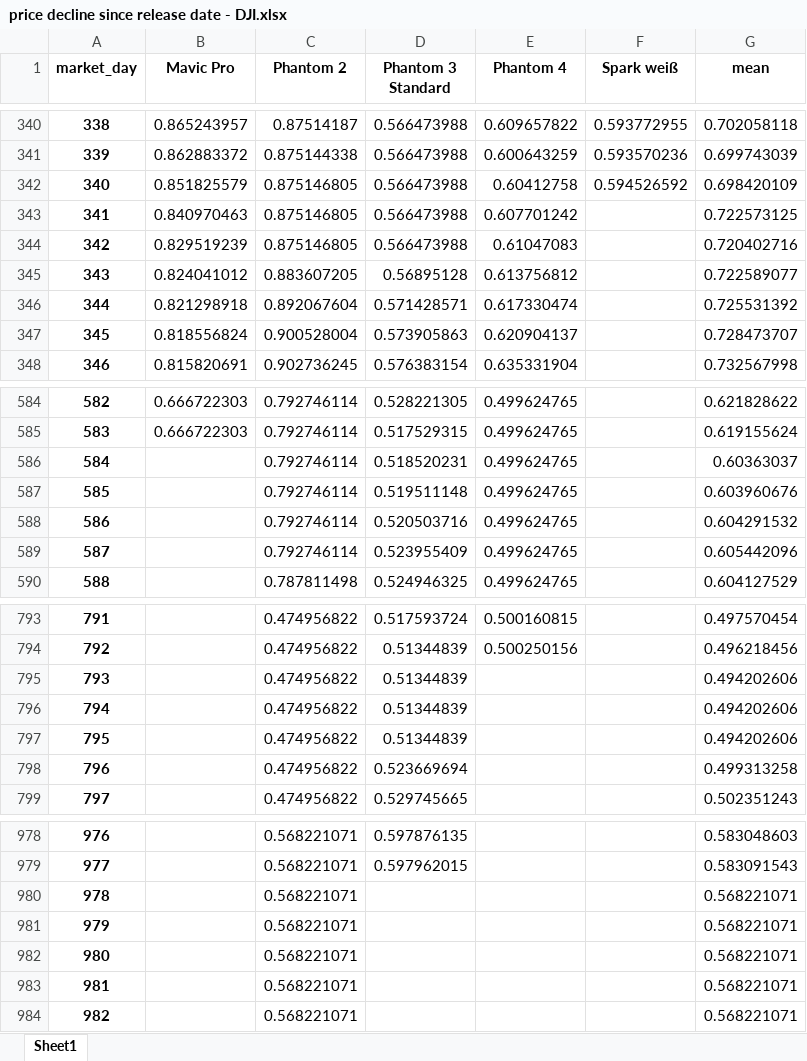
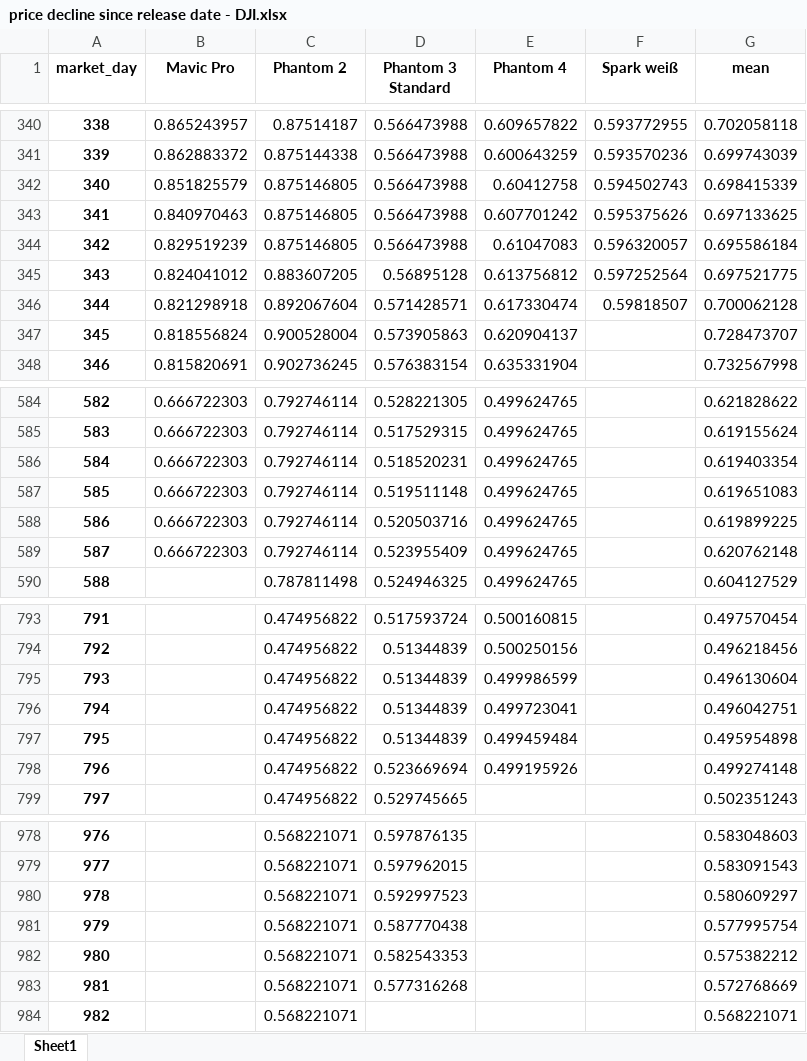
Before and after one commit to AchimTack/mobile_phone_prices, an Excel workbook: data/final/price decline since release date - DJI.xlsx, sheet Sheet1, drawn as a sheet; only a part is shown, gaps mark what is left out; values as stored, in another font and other column widths than the file's, no borders; the diff names each change by its address in the sheet, - before the commit and + after, or states it on an @@ line.

```diff
--- a/data/final/price decline since release date - DJI.xlsx (sheet Sheet1)
+++ b/data/final/price decline since release date - DJI.xlsx (sheet Sheet1)
-F342 (Spark weiß): 0.594526592
+F342 (Spark weiß): 0.594502743
-G342 (mean): 0.698420109
+G342 (mean): 0.698415339
-F343 (Spark weiß): (empty)
+F343 (Spark weiß): 0.595375626
-G343 (mean): 0.722573125
+G343 (mean): 0.697133625
-F344 (Spark weiß): (empty)
+F344 (Spark weiß): 0.596320057
-G344 (mean): 0.720402716
+G344 (mean): 0.695586184
-F345 (Spark weiß): (empty)
+F345 (Spark weiß): 0.597252564
-G345 (mean): 0.722589077
+G345 (mean): 0.697521775
-F346 (Spark weiß): (empty)
+F346 (Spark weiß): 0.59818507
-G346 (mean): 0.725531392
+G346 (mean): 0.700062128
-B586:B589 (Mavic Pro): (empty)
+B586:B589 (Mavic Pro): 0.666722303
-G586 (mean): 0.60363037
+G586 (mean): 0.619403354
-G587 (mean): 0.603960676
+G587 (mean): 0.619651083
-G588 (mean): 0.604291532
+G588 (mean): 0.619899225
-G589 (mean): 0.605442096
+G589 (mean): 0.620762148
-E795 (Phantom 4): (empty)
+E795 (Phantom 4): 0.499986599
-G795 (mean): 0.494202606
+G795 (mean): 0.496130604
-E796 (Phantom 4): (empty)
+E796 (Phantom 4): 0.499723041
-G796 (mean): 0.494202606
+G796 (mean): 0.496042751
-E797 (Phantom 4): (empty)
+E797 (Phantom 4): 0.499459484
-G797 (mean): 0.494202606
+G797 (mean): 0.495954898
-E798 (Phantom 4): (empty)
+E798 (Phantom 4): 0.499195926
-G798 (mean): 0.499313258
+G798 (mean): 0.499274148
-D980 (Phantom 3 Standard): (empty)
+D980 (Phantom 3 Standard): 0.592997523
-G980 (mean): 0.568221071
+G980 (mean): 0.580609297
-D981 (Phantom 3 Standard): (empty)
+D981 (Phantom 3 Standard): 0.587770438
-G981 (mean): 0.568221071
+G981 (mean): 0.577995754
-D982 (Phantom 3 Standard): (empty)
+D982 (Phantom 3 Standard): 0.582543353
-G982 (mean): 0.568221071
+G982 (mean): 0.575382212
-D983 (Phantom 3 Standard): (empty)
+D983 (Phantom 3 Standard): 0.577316268
-G983 (mean): 0.568221071
+G983 (mean): 0.572768669
```
Also changed, not shown: data/final/price decline since release date - Apple Watch.xlsx, data/final/price decline since release date - Apple.xlsx, 19 other files.
